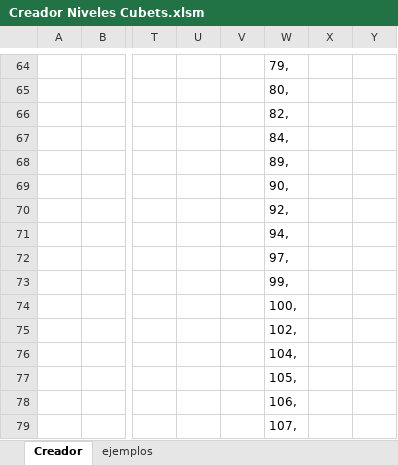
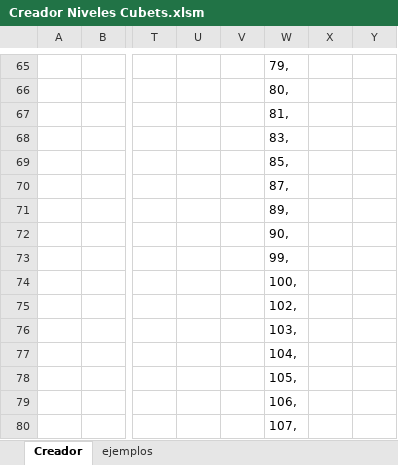
Before and after one commit to gerardggf/cubets, an Excel workbook: Creador Niveles Cubets.xlsm, sheet Creador, drawn as a sheet; only a part is shown, gaps mark what is left out; values as stored, in another font and other column widths than the file's, no borders; charts and pictures not drawn; removed rows and columns are numbered as before the commit, all else as after; rows hold the shown columns only; the diff covers the shown part only; the diff names each change by its address in the sheet, - before the commit and + after, or states it on an @@ line.

```diff
--- a/Creador Niveles Cubets.xlsm (sheet Creador)
+++ b/Creador Niveles Cubets.xlsm (sheet Creador)
-W67: 82,
+W67: 81,
-W68: 84,
+W68: 83,
+row 69:  |  |  |  |  | 85,
+row 70:  |  |  |  |  | 87,
-row 70:  |  |  |  |  | 92,
-row 71:  |  |  |  |  | 94,
-row 72:  |  |  |  |  | 97,
+row 76:  |  |  |  |  | 103,
```
Also changed, not shown: 26 added rows, 26 removed rows and 85 edited cells elsewhere in this sheet, formulas that keep their value, 6 other files.
